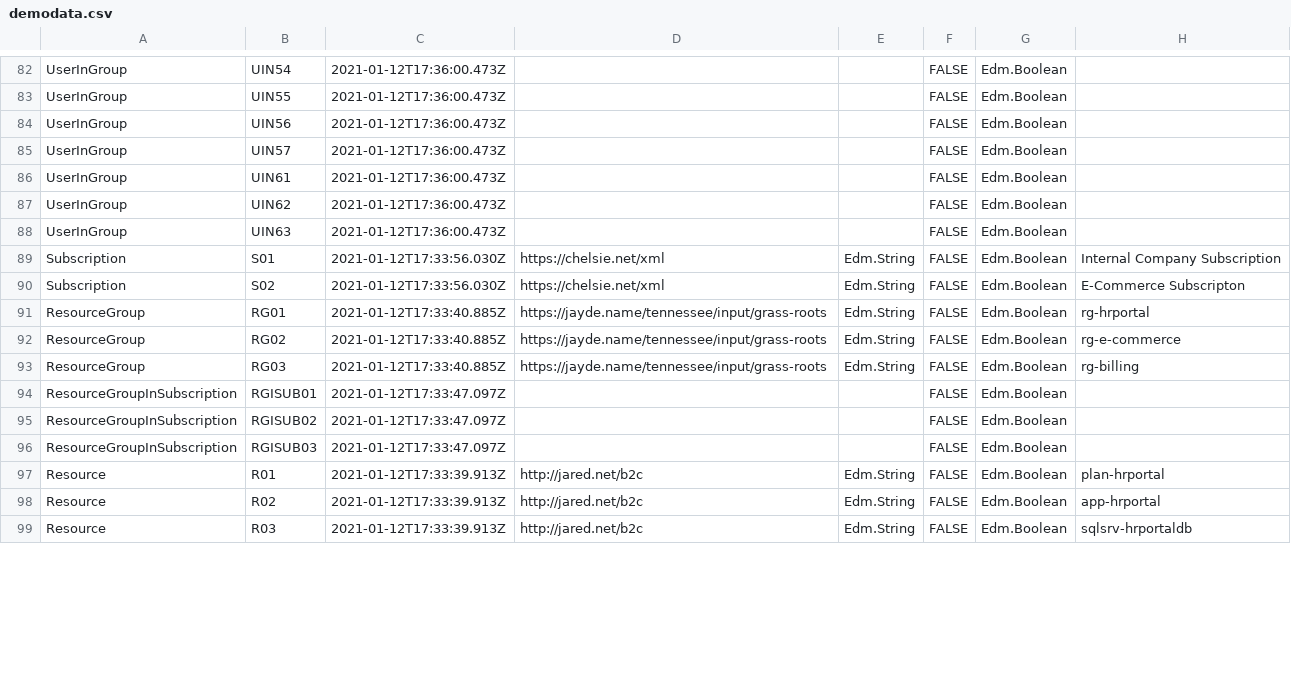
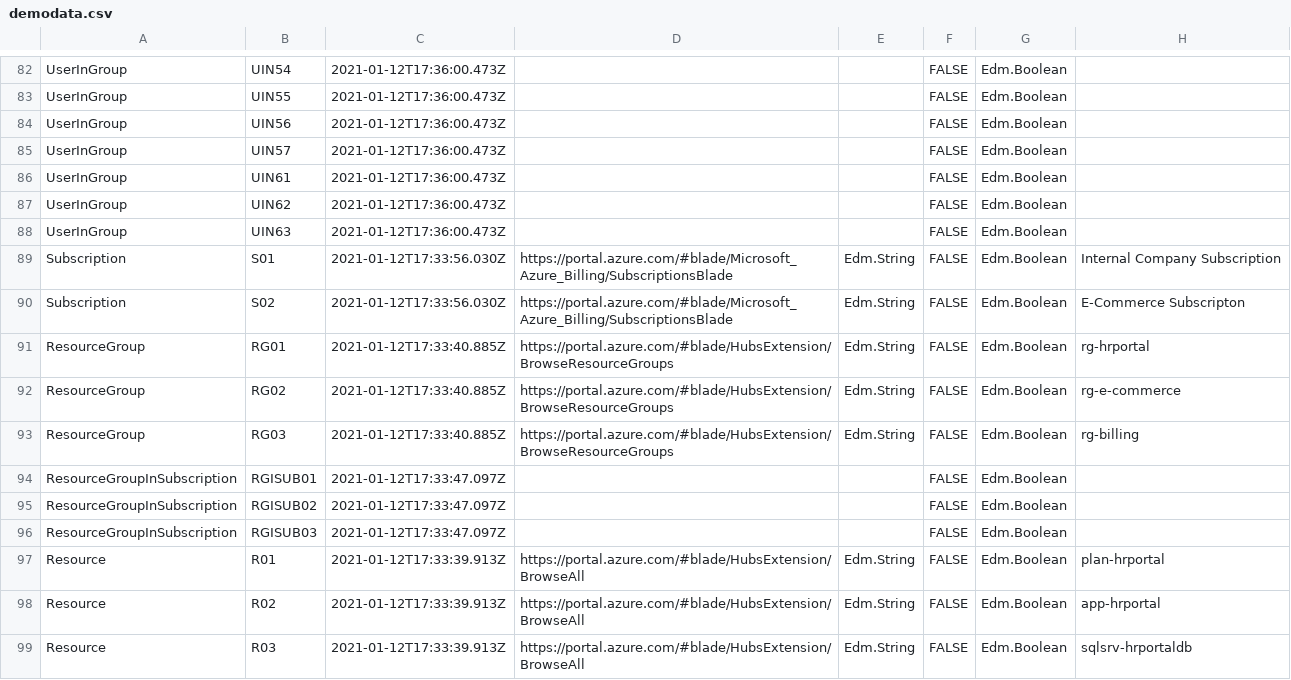
Before and after one commit to nicolgit/whoiswho, a CSV file: marketing/demodata/demodata.csv, drawn as a sheet; only a part is shown, gaps mark what is left out; the diff covers the shown part only; the diff names each change by its address in the sheet, - before the commit and + after, or states it on an @@ line.

```diff
--- a/marketing/demodata/demodata.csv
+++ b/marketing/demodata/demodata.csv
-D89:D90: https://chelsie.net/xml
+D89:D90: https://portal.azure.com/#blade/Microsoft_Azure_Billing/SubscriptionsBlade
-D91:D93: https://jayde.name/tennessee/input/grass-roots
+D91:D93: https://portal.azure.com/#blade/HubsExtension/BrowseResourceGroups
-D97:D99: http://jared.net/b2c
+D97:D99: https://portal.azure.com/#blade/HubsExtension/BrowseAll
```
Also changed, not shown: 73 edited cells elsewhere in this file.
